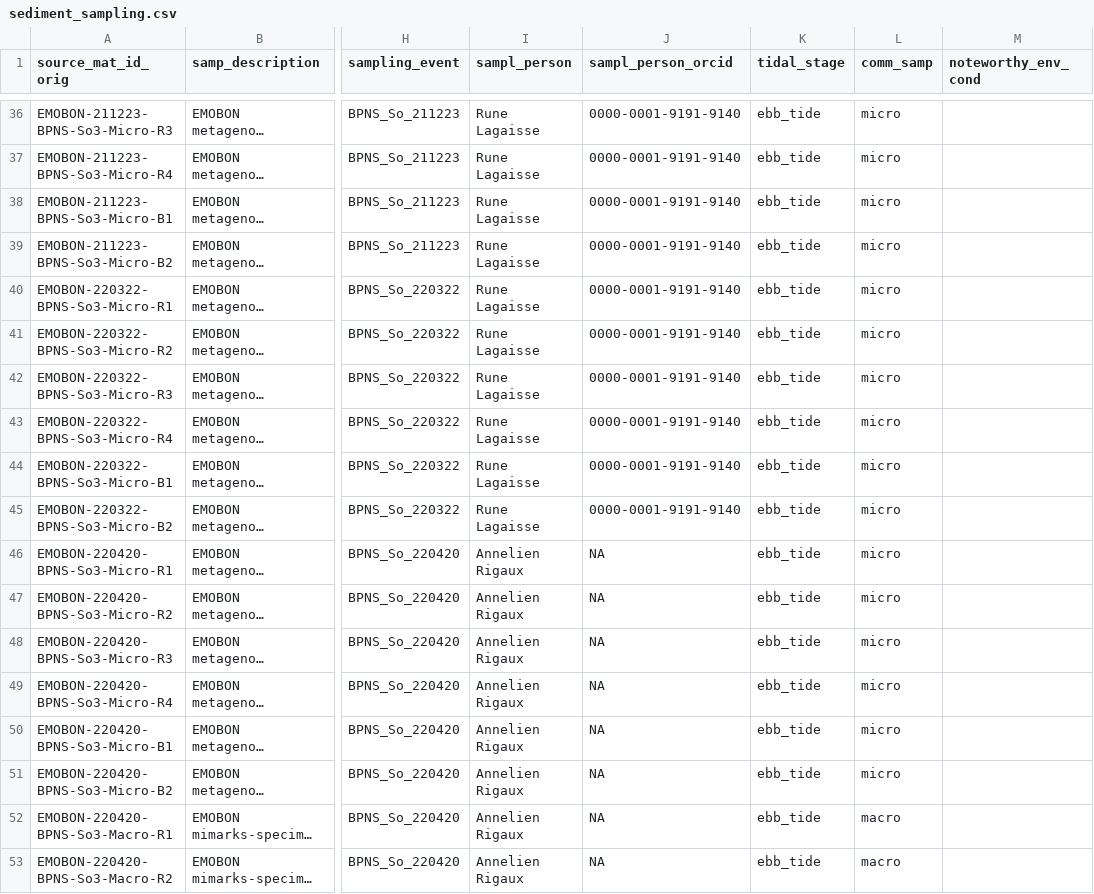
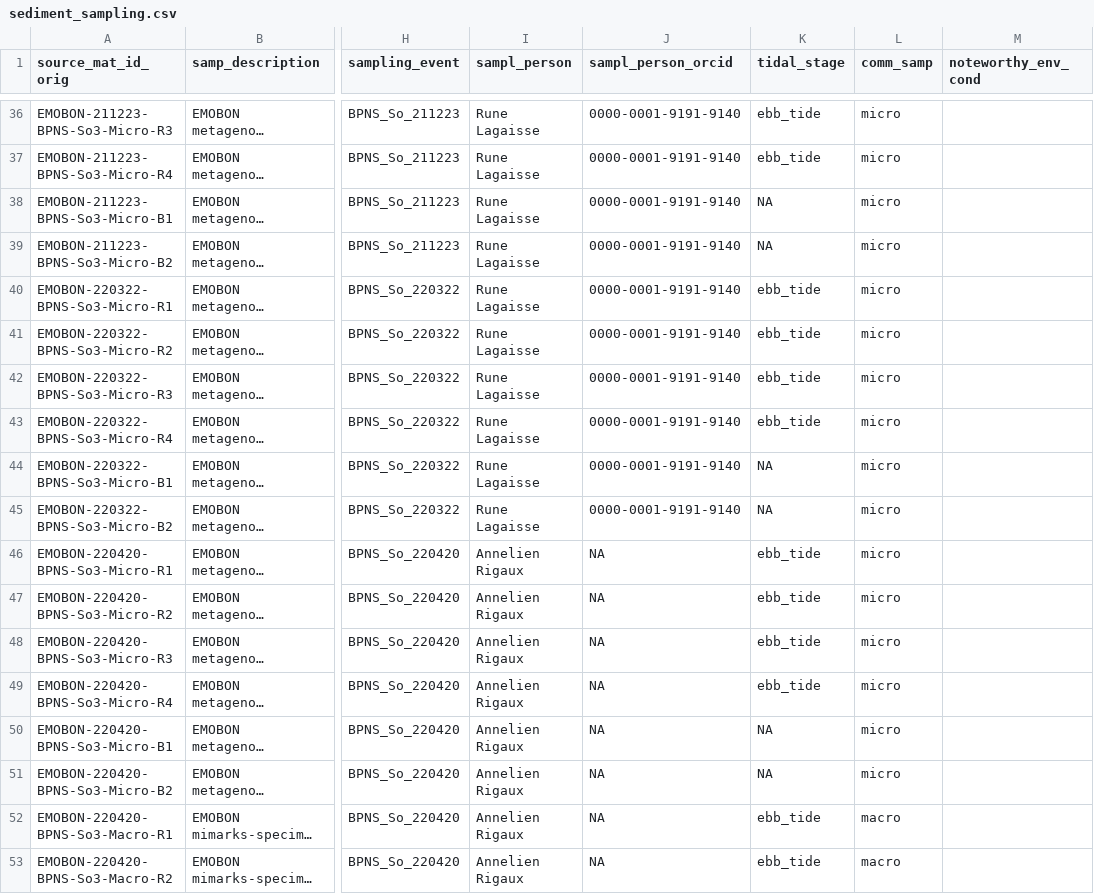
Before and after one commit to bulricht/observatory-bpns-sandbox, a CSV file: logsheets/filtered/sediment_sampling.csv, drawn as a sheet; only a part is shown, gaps mark what is left out; long unchanged cells end in …; the diff covers the shown part only; the diff names each change by its address in the sheet, - before the commit and + after, or states it on an @@ line.

```diff
--- a/logsheets/filtered/sediment_sampling.csv
+++ b/logsheets/filtered/sediment_sampling.csv
-K38:K39 (tidal_stage): ebb_tide
+K38:K39 (tidal_stage): NA
-K44:K45 (tidal_stage): ebb_tide
+K44:K45 (tidal_stage): NA
-K50:K51 (tidal_stage): ebb_tide
+K50:K51 (tidal_stage): NA
```
Also changed, not shown: 57 added rows and 129 edited cells elsewhere in this file, logsheets/filtered/sediment_measured.csv, logsheets/filtered/water_measured.csv, 7 other files.
